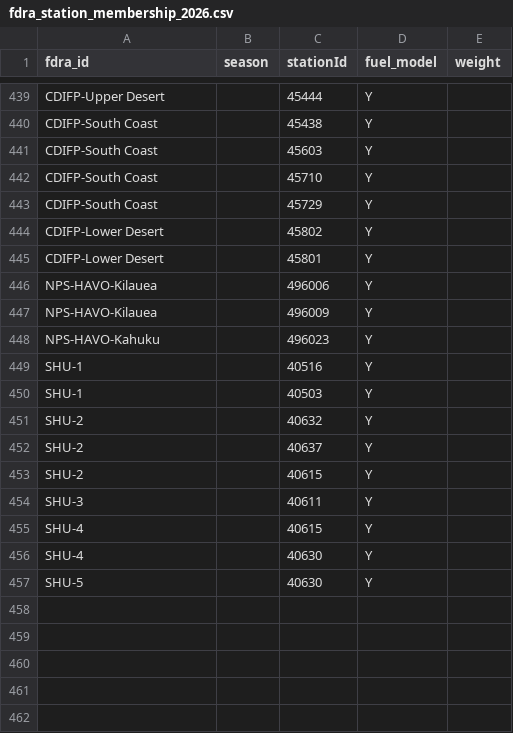
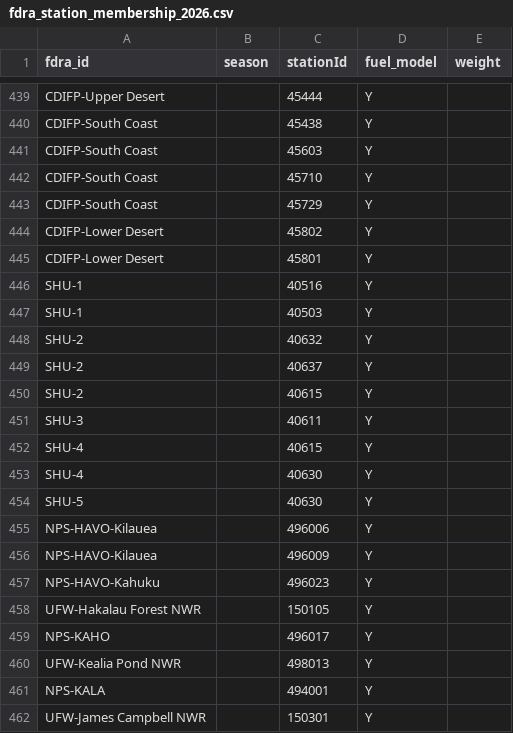
Before and after one commit to shelikes2run/GACC-fire-dashboard, a CSV file: site/fdra_station_membership_2026.csv, drawn as a sheet; only a part is shown, gaps mark what is left out.

Commit message:
Pacific Islands Zone FDRAs: Hawaii (HAVO Kilauea/Kahuku from the Kahuku Unit boundary, Hakalau, Kaloko-Honokohau, Kealia Pond, Kalaupapa, James Campbell, Haleakala), Guam, CNMI, American Samoa; KBDI levels in popups; territory fire history

```diff
--- a/site/fdra_station_membership_2026.csv
+++ b/site/fdra_station_membership_2026.csv
@@ -445,5 +445,2 @@ CDIFP-Lower Desert,,45802,Y,
 CDIFP-Lower Desert,,45801,Y,
-NPS-HAVO-Kilauea,,496006,Y,
-NPS-HAVO-Kilauea,,496009,Y,
-NPS-HAVO-Kahuku,,496023,Y,
 SHU-1,,40516,Y,
@@ -457 +454,9 @@ SHU-4,,40630,Y,
 SHU-5,,40630,Y,
+NPS-HAVO-Kilauea,,496006,Y,
+NPS-HAVO-Kilauea,,496009,Y,
+NPS-HAVO-Kahuku,,496023,Y,
+UFW-Hakalau Forest NWR,,150105,Y,
+NPS-KAHO,,496017,Y,
+UFW-Kealia Pond NWR,,498013,Y,
+NPS-KALA,,494001,Y,
+UFW-James Campbell NWR,,150301,Y,
```
Also changed, not shown: 6 other files.
